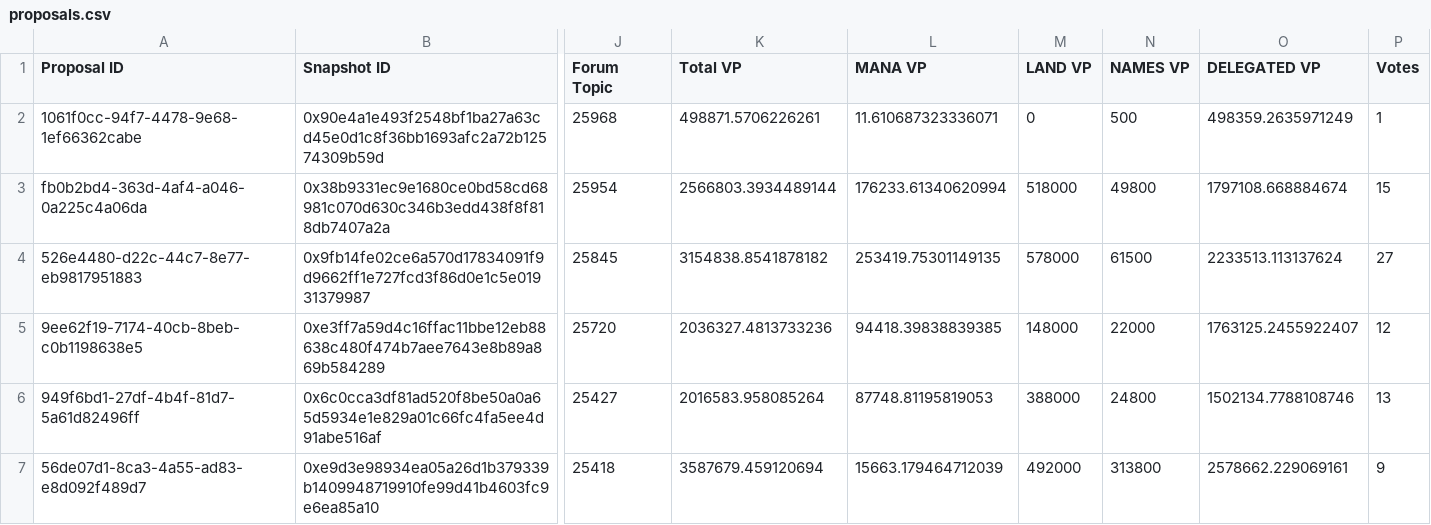
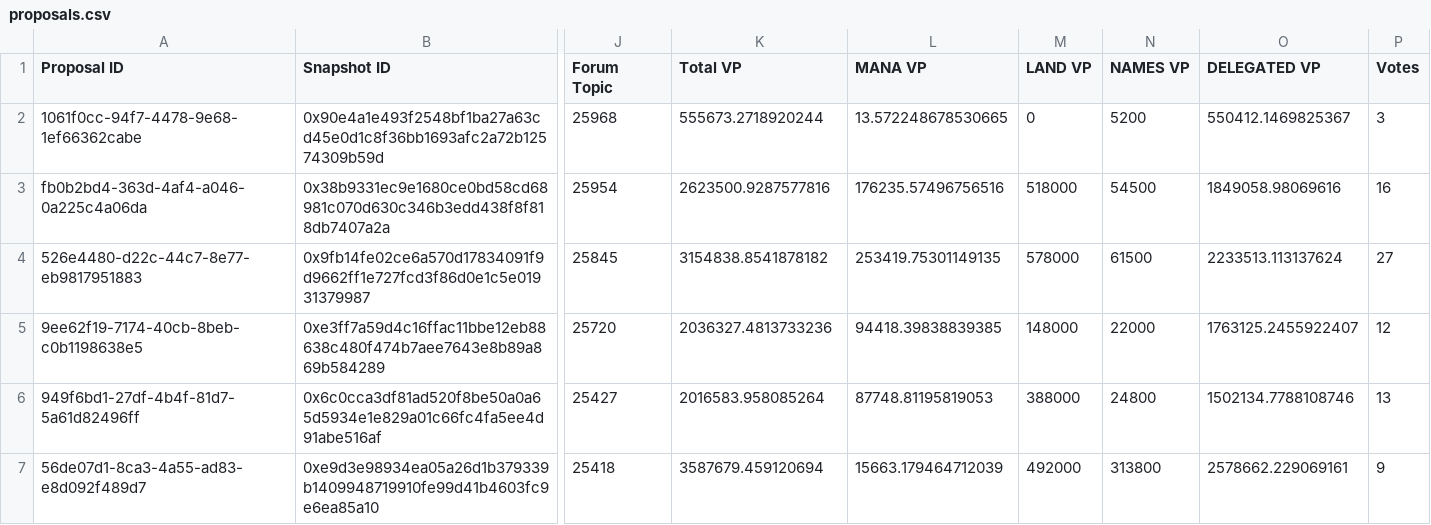
Before and after one commit to Decentraland-DAO/transparency, a CSV file: proposals.csv, drawn as a sheet; only a part is shown, gaps mark what is left out; the diff names each change by its address in the sheet, - before the commit and + after, or states it on an @@ line.

```diff
--- a/proposals.csv
+++ b/proposals.csv
-K2 (Total VP): 498871.5706226261
+K2 (Total VP): 555673.2718920244
-L2 (MANA VP): 11.610687323336071
+L2 (MANA VP): 13.572248678530665
-N2 (NAMES VP): 500
+N2 (NAMES VP): 5200
-O2 (DELEGATED VP): 498359.2635971249
+O2 (DELEGATED VP): 550412.1469825367
-P2 (Votes): 1
+P2 (Votes): 3
-K3 (Total VP): 2566803.3934489144
+K3 (Total VP): 2623500.9287577816
-L3 (MANA VP): 176233.61340620994
+L3 (MANA VP): 176235.57496756516
-N3 (NAMES VP): 49800
+N3 (NAMES VP): 54500
-O3 (DELEGATED VP): 1797108.668884674
+O3 (DELEGATED VP): 1849058.98069616
-P3 (Votes): 15
+P3 (Votes): 16
```
Also changed, not shown: balances.csv, members.csv, 14 other files.
